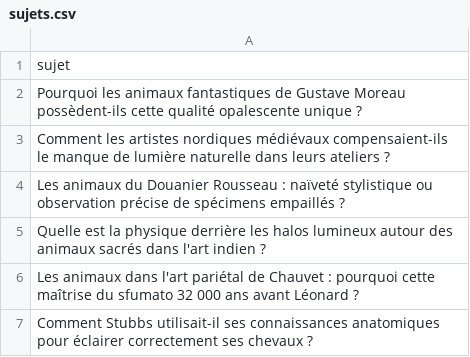
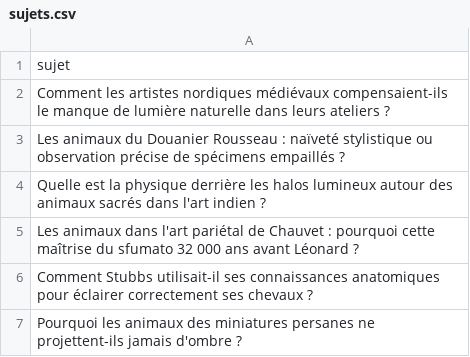
Before and after one commit to Metalosmose21/Animaux-6, a CSV file: sujets.csv, drawn as a sheet; only a part is shown; the shorter side is filled out with more unchanged rows; the diff names each change by its address in the sheet, - before the commit and + after, or states it on an @@ line.

```diff
--- a/sujets.csv
+++ b/sujets.csv
-row 2: Pourquoi les animaux fantastiques de Gustave Moreau possèdent-ils cette qualité opalescente unique ?
```
Also changed, not shown: sujets_traites.csv.
